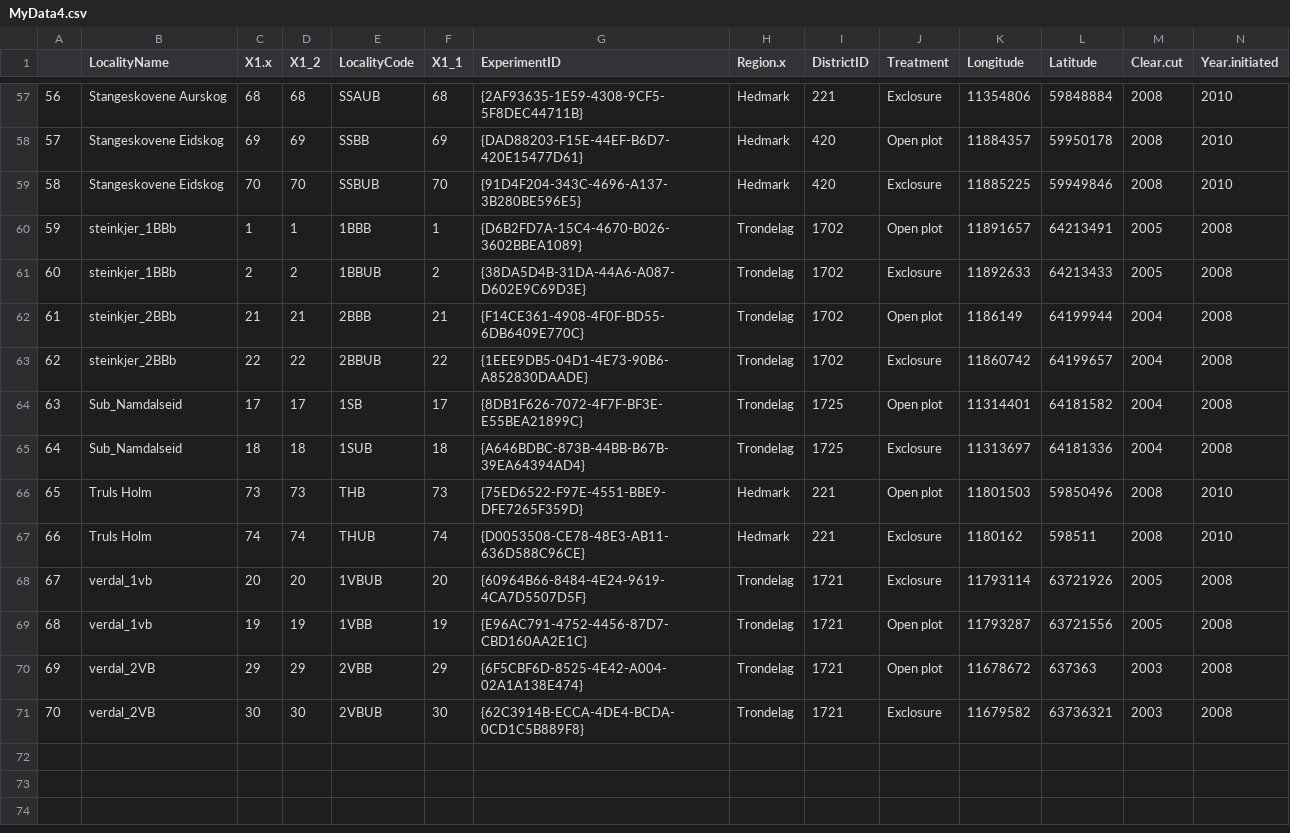
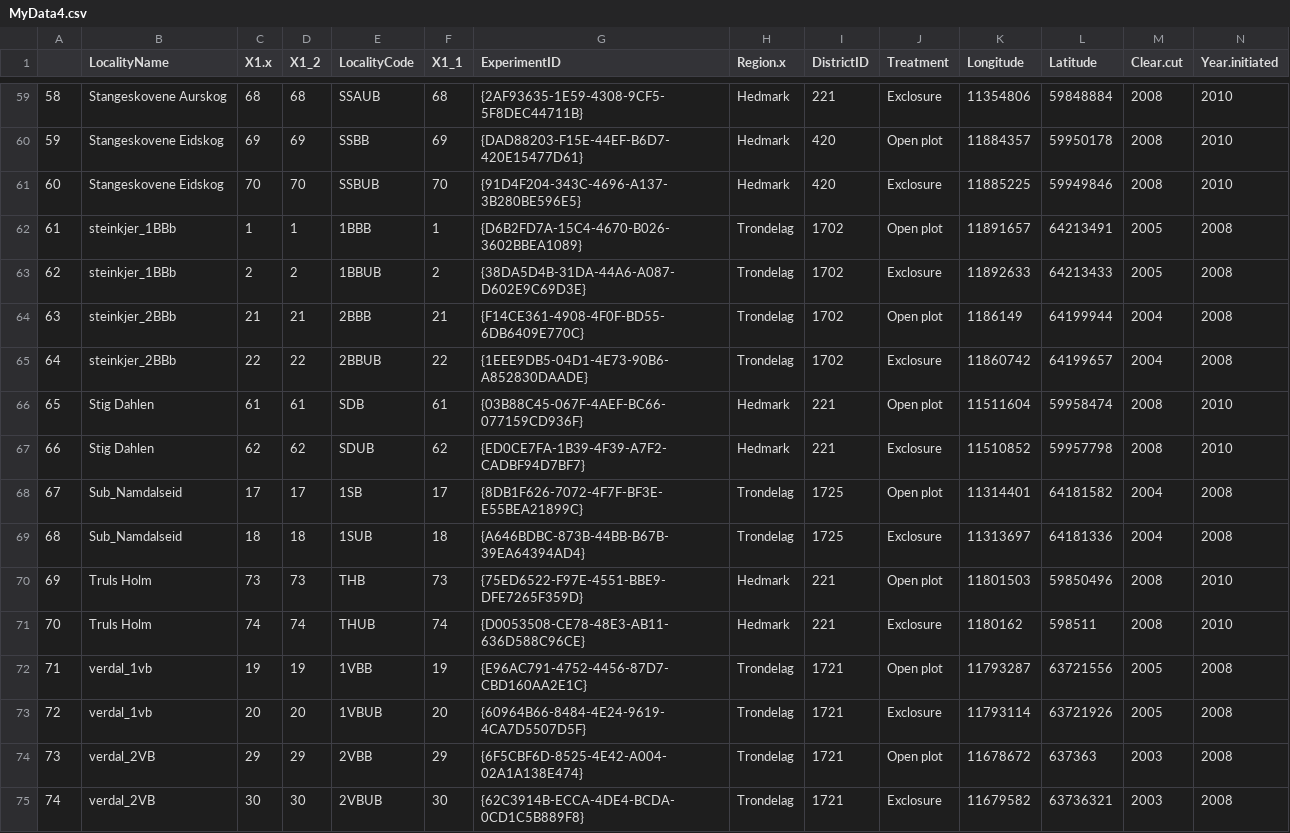
Before and after one commit to JamesDMSpeed/LidarMoose, a CSV file: MyData4.csv, drawn as a sheet; only a part is shown, gaps mark what is left out; rows hold the shown columns only; the diff covers the shown part only; the diff names each change by its address in the sheet, - before the commit and + after, or states it on an @@ line.

```diff
--- a/MyData4.csv
+++ b/MyData4.csv
@@ column A renumbered from row 5 down @@
+row 66: 65 | Stig Dahlen | 61 | 61 | SDB | 61 | {03B88C45-067F-4AEF-BC66-077159CD936F} | Hedmark | 221 | Open plot | 11511604 | 59958474 | 2008 | 2010
+row 67: 66 | Stig Dahlen | 62 | 62 | SDUB | 62 | {ED0CE7FA-1B39-4F39-A7F2-CADBF94D7BF7} | Hedmark | 221 | Exclosure | 11510852 | 59957798 | 2008 | 2010
@@ row 69 moved to row 72: 71 @@
```
Also changed, not shown: 2 added rows and 13 moved rows elsewhere in this file, Data_prod_field.csv, MyData6.csv, 1 other file.
